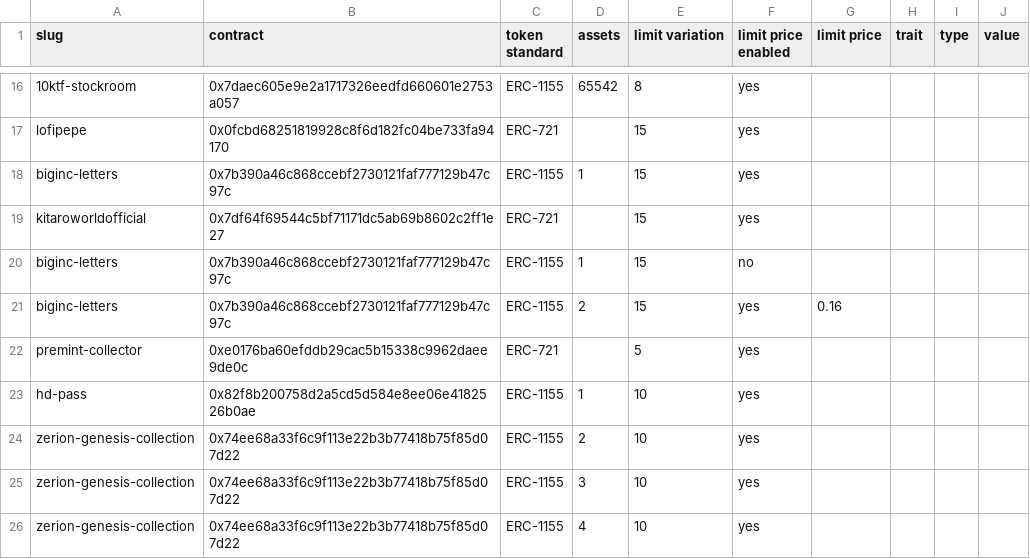
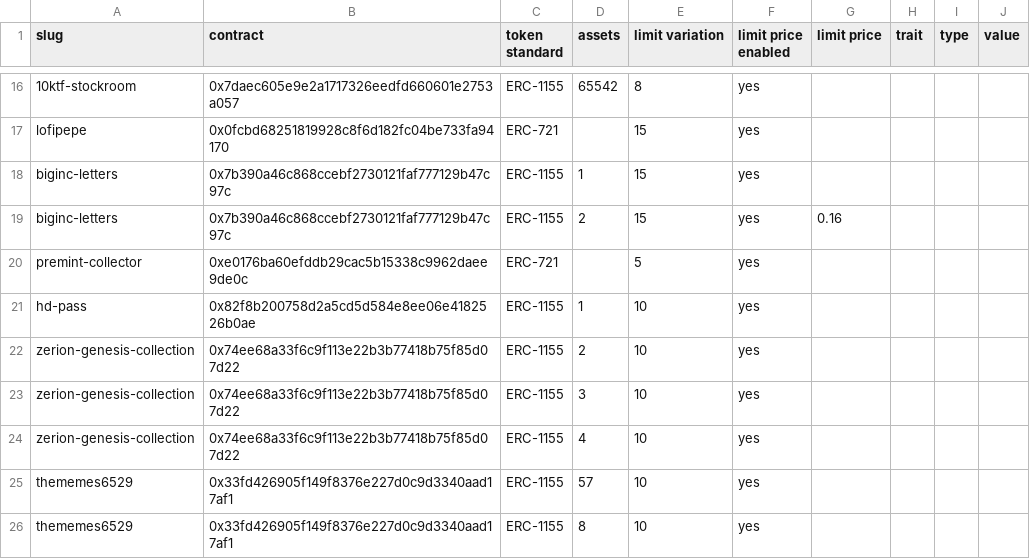
Before and after one commit to johnydev23/Opensea_automated_actions, a CSV file: Collections - Sheet1.csv, drawn as a sheet; only a part is shown, gaps mark what is left out; the shorter side is filled out with more unchanged rows.

Commit message:
Update Collections - Sheet1.csv

```diff
--- a/Collections - Sheet1.csv
+++ b/Collections - Sheet1.csv
@@ -18,4 +18,2 @@ lofipepe,0x0fcbd68251819928c8f6d182fc04be733fa94170,ERC-721,,15,yes,,,,
 biginc-letters,0x7b390a46c868ccebf2730121faf777129b47c97c,ERC-1155,1,15,yes,,,,
-kitaroworldofficial,0x7df64f69544c5bf71171dc5ab69b8602c2ff1e27,ERC-721,,15,yes,,,,
-biginc-letters,0x7b390a46c868ccebf2730121faf777129b47c97c,ERC-1155,1,15,no,,,,
 biginc-letters,0x7b390a46c868ccebf2730121faf777129b47c97c,ERC-1155,2,15,yes,0.16,,,
```
